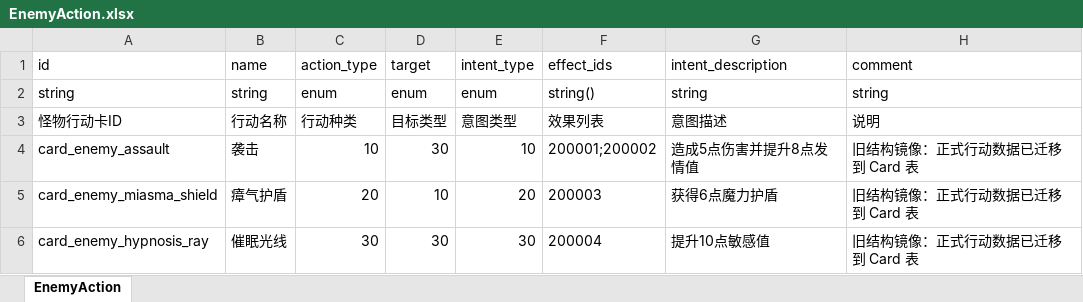
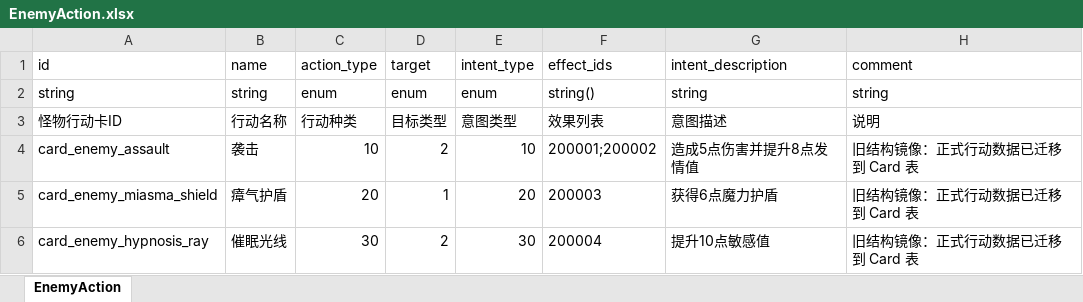
Before and after one commit to 798132912/MHSJCard, an Excel workbook: design_tables/excel/EnemyAction.xlsx, sheet EnemyAction, drawn as a sheet; values as stored, in another font and other column widths than the file's, no borders; table styles not drawn; the diff names each change by its address in the sheet, - before the commit and + after, or states it on an @@ line.

```diff
--- a/design_tables/excel/EnemyAction.xlsx (sheet EnemyAction)
+++ b/design_tables/excel/EnemyAction.xlsx (sheet EnemyAction)
-D4 (target): 30
+D4 (target): 2
-D5 (target): 10
+D5 (target): 1
-D6 (target): 30
+D6 (target): 2
```
Also changed, not shown: design_tables/excel/Card.xlsx, design_tables/excel/CardEffect.xlsx, 36 other files.
